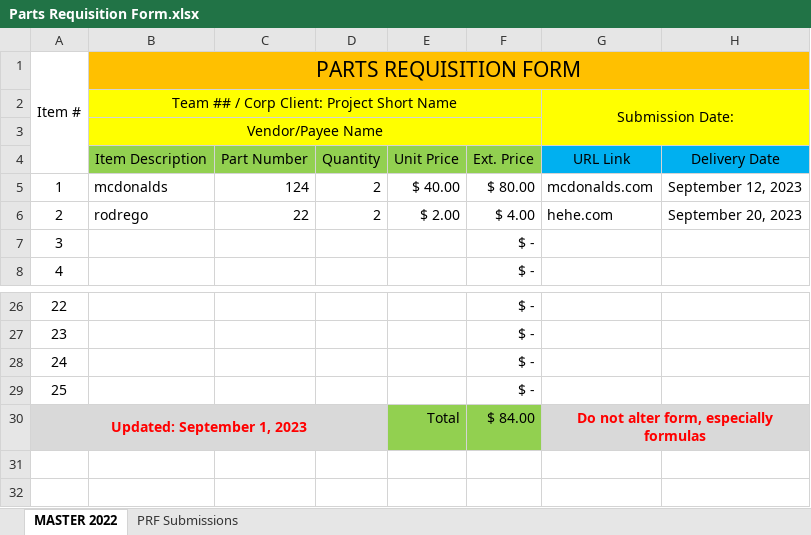
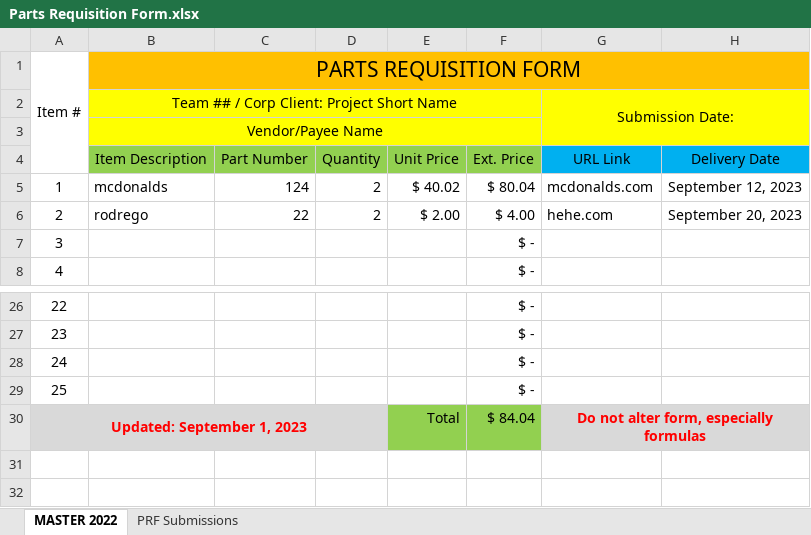
Before and after one commit to joshkulick/PurdueApp, an Excel workbook: uploads/Parts Requisition Form.xlsx, sheet MASTER 2022, drawn as a sheet; only a part is shown, gaps mark what is left out; values as stored, in another font and other column widths than the file's, no borders; the diff names each change by its address in the sheet, - before the commit and + after, or states it on an @@ line.

```diff
--- a/uploads/Parts Requisition Form.xlsx (sheet MASTER 2022)
+++ b/uploads/Parts Requisition Form.xlsx (sheet MASTER 2022)
-E5: $ 40.00
+E5: $ 40.02
-F5: $ 80.00
+F5: $ 80.04
-F30: $ 84.00
+F30: $ 84.04
```
Also changed, not shown: 2 other files.
